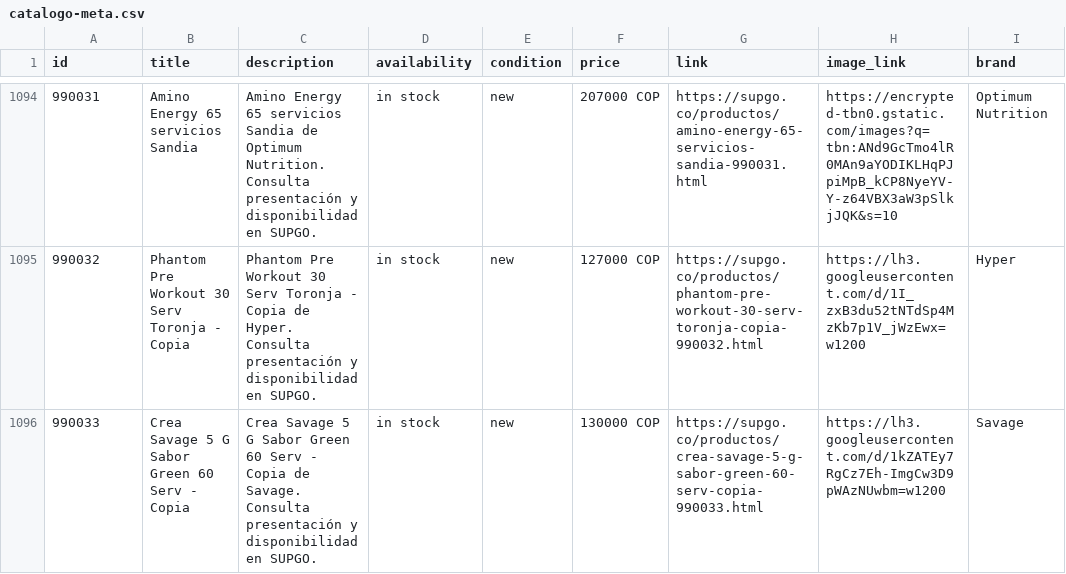
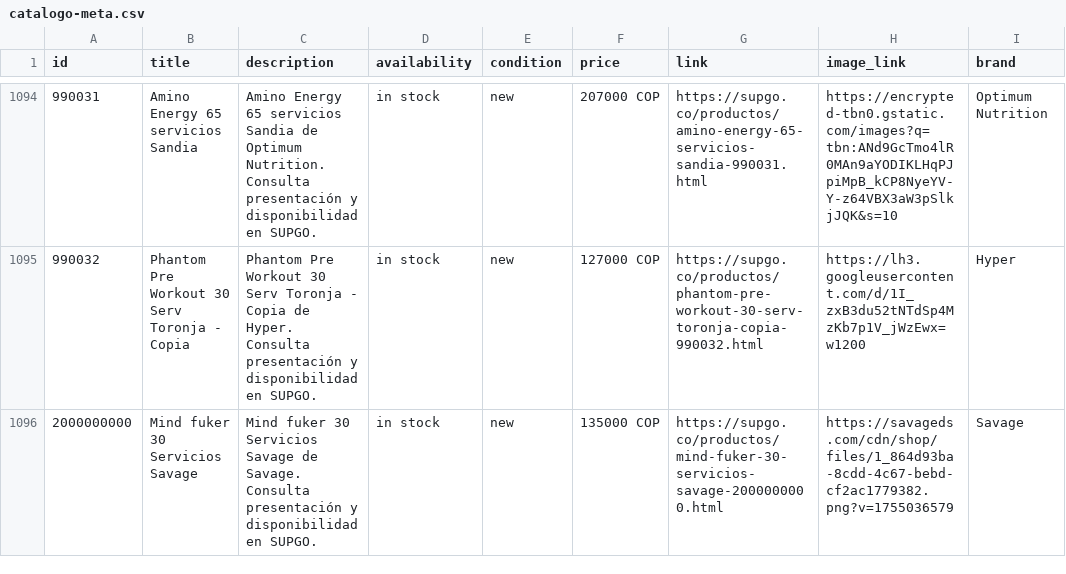
Before and after one commit to Edwinfer182/lift-nutrientes, a CSV file: catalogo-meta.csv, drawn as a sheet; only a part is shown, gaps mark what is left out; the diff names each change by its address in the sheet, - before the commit and + after, or states it on an @@ line.

```diff
--- a/catalogo-meta.csv
+++ b/catalogo-meta.csv
-A1096 (id): 990033
+A1096 (id): 2000000000
-B1096 (title): Crea Savage 5 G Sabor Green 60 Serv - Copia
+B1096 (title): Mind fuker 30 Servicios Savage
-C1096 (description): Crea Savage 5 G Sabor Green 60 Serv - Copia de Savage.…
+C1096 (description): Mind fuker 30 Servicios Savage de Savage.…
-F1096 (price): 130000 COP
+F1096 (price): 135000 COP
-G1096 (link): https://supgo.co/productos/crea-savage-5-g-sabor-green-60-serv-copia-990033.html
+G1096 (link): https://supgo.co/productos/mind-fuker-30-servicios-savage-2000000000.html
-H1096 (image_link): https://lh3.googleusercontent.com/d/1kZATEy7RgCz7Eh-ImgCw3D9pWAzNUwbm=w1200
+H1096 (image_link): https://savageds.com/cdn/shop/files/1_864d93ba-8cdd-4c67-bebd-cf2ac1779382.png?v=1755036579
```
